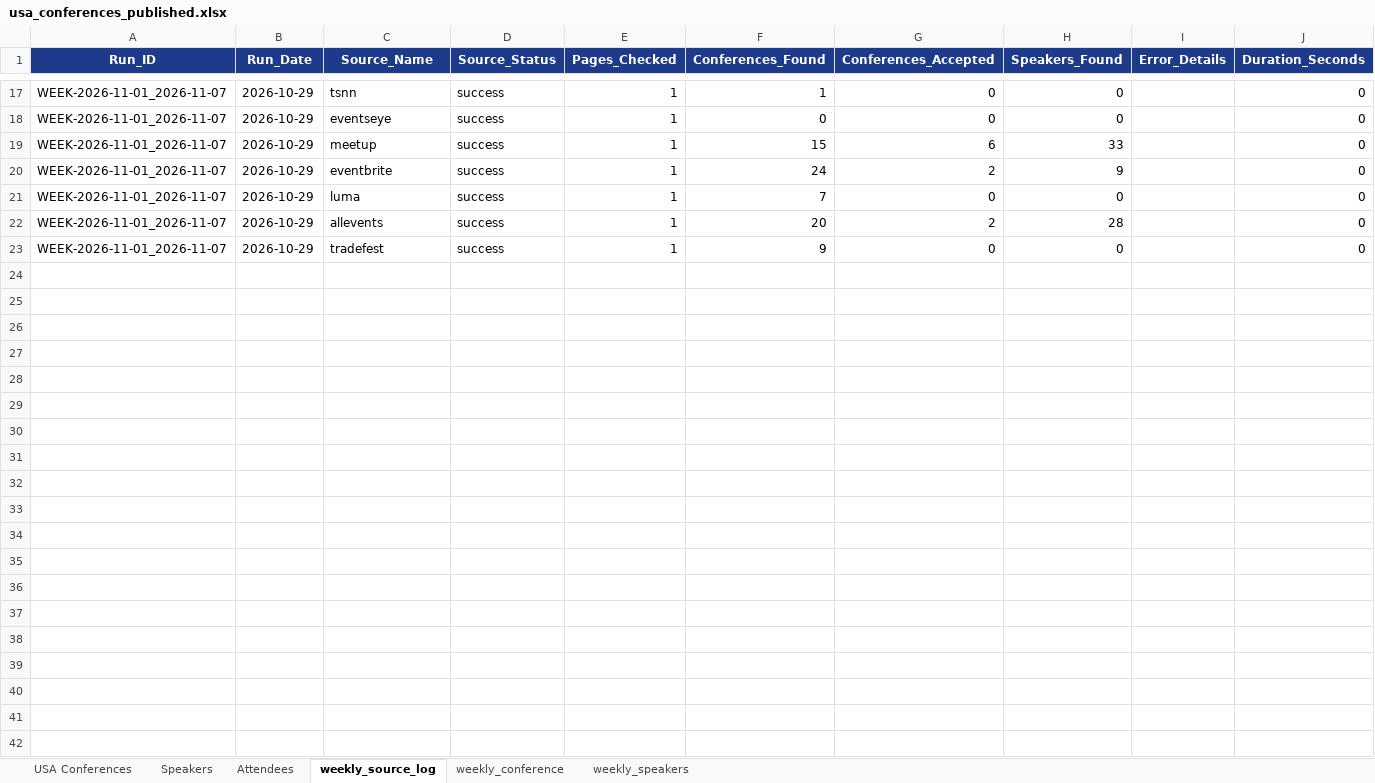
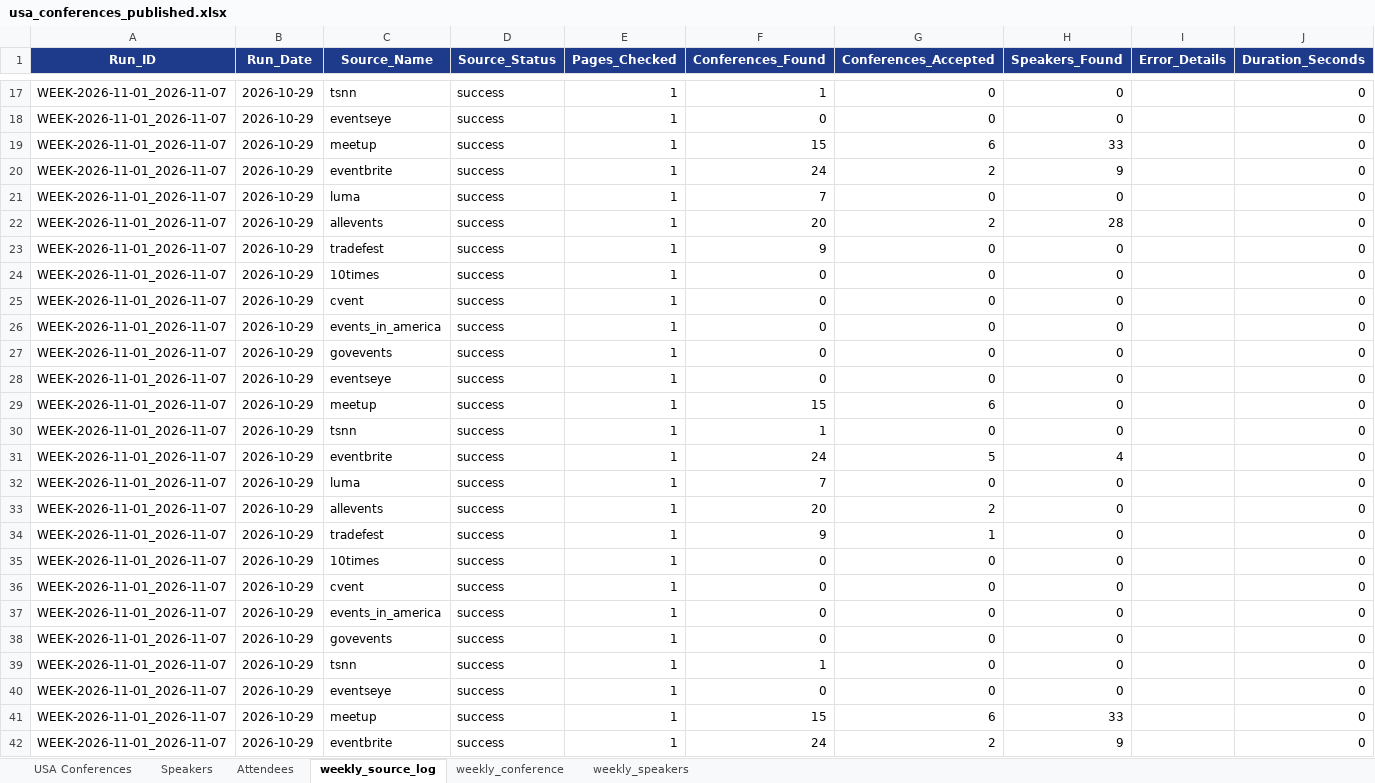
Before and after one commit to Jeeva-6305/conference-agent-adople, an Excel workbook: data/excel/usa_conferences_published.xlsx, sheet weekly_source_log, drawn as a sheet; only a part is shown, gaps mark what is left out; values as stored, in another font and other column widths than the file's, no borders; the diff covers the shown part only; the diff names each change by its address in the sheet, - before the commit and + after, or states it on an @@ line.

Commit message:
feat(weekly): expand Eventbrite discovery to full target week range and support industrial tech trade shows

```diff
--- a/data/excel/usa_conferences_published.xlsx (sheet weekly_source_log)
+++ b/data/excel/usa_conferences_published.xlsx (sheet weekly_source_log)
+row 24: WEEK-2026-11-01_2026-11-07 | 2026-10-29 | 10times | success | 1 | 0 | 0 | 0 |  | 0
+row 25: WEEK-2026-11-01_2026-11-07 | 2026-10-29 | cvent | success | 1 | 0 | 0 | 0 |  | 0
+row 26: WEEK-2026-11-01_2026-11-07 | 2026-10-29 | events_in_america | success | 1 | 0 | 0 | 0 |  | 0
+row 27: WEEK-2026-11-01_2026-11-07 | 2026-10-29 | govevents | success | 1 | 0 | 0 | 0 |  | 0
+row 28: WEEK-2026-11-01_2026-11-07 | 2026-10-29 | eventseye | success | 1 | 0 | 0 | 0 |  | 0
+row 29: WEEK-2026-11-01_2026-11-07 | 2026-10-29 | meetup | success | 1 | 15 | 6 | 0 |  | 0
+row 30: WEEK-2026-11-01_2026-11-07 | 2026-10-29 | tsnn | success | 1 | 1 | 0 | 0 |  | 0
+row 31: WEEK-2026-11-01_2026-11-07 | 2026-10-29 | eventbrite | success | 1 | 24 | 5 | 4 |  | 0
+row 32: WEEK-2026-11-01_2026-11-07 | 2026-10-29 | luma | success | 1 | 7 | 0 | 0 |  | 0
+row 33: WEEK-2026-11-01_2026-11-07 | 2026-10-29 | allevents | success | 1 | 20 | 2 | 0 |  | 0
+row 34: WEEK-2026-11-01_2026-11-07 | 2026-10-29 | tradefest | success | 1 | 9 | 1 | 0 |  | 0
+row 35: WEEK-2026-11-01_2026-11-07 | 2026-10-29 | 10times | success | 1 | 0 | 0 | 0 |  | 0
+row 36: WEEK-2026-11-01_2026-11-07 | 2026-10-29 | cvent | success | 1 | 0 | 0 | 0 |  | 0
+row 37: WEEK-2026-11-01_2026-11-07 | 2026-10-29 | events_in_america | success | 1 | 0 | 0 | 0 |  | 0
+row 38: WEEK-2026-11-01_2026-11-07 | 2026-10-29 | govevents | success | 1 | 0 | 0 | 0 |  | 0
+row 39: WEEK-2026-11-01_2026-11-07 | 2026-10-29 | tsnn | success | 1 | 1 | 0 | 0 |  | 0
+row 40: WEEK-2026-11-01_2026-11-07 | 2026-10-29 | eventseye | success | 1 | 0 | 0 | 0 |  | 0
+row 41: WEEK-2026-11-01_2026-11-07 | 2026-10-29 | meetup | success | 1 | 15 | 6 | 33 |  | 0
+row 42: WEEK-2026-11-01_2026-11-07 | 2026-10-29 | eventbrite | success | 1 | 24 | 2 | 9 |  | 0
```
Also changed, not shown: 14 added rows elsewhere in this sheet, sheet weekly_conference, sheet weekly_speakers, 2 other files.
